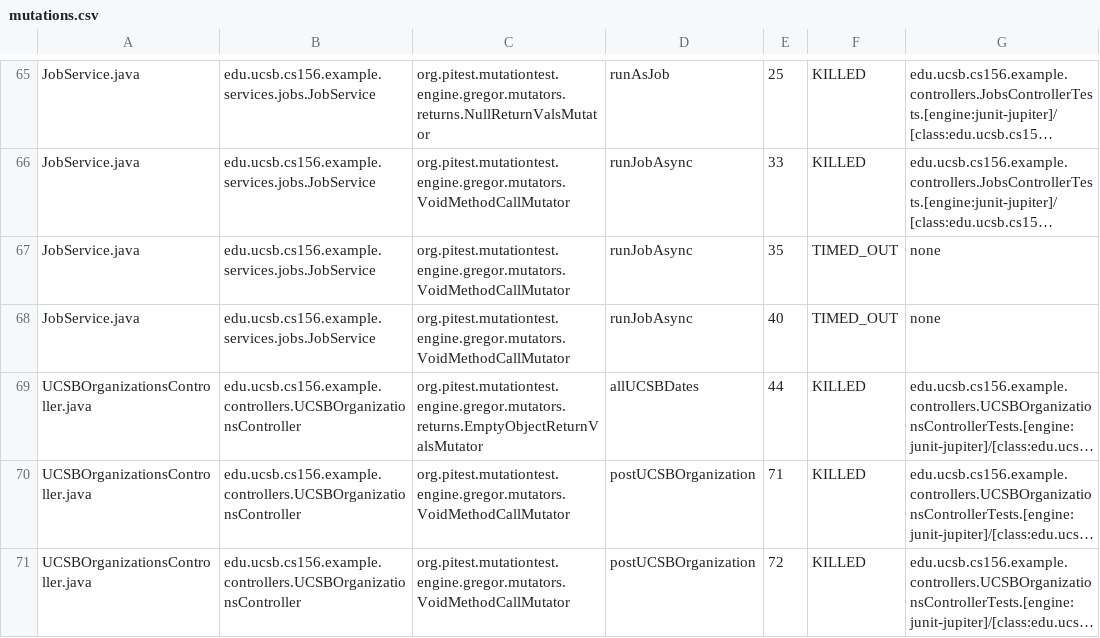
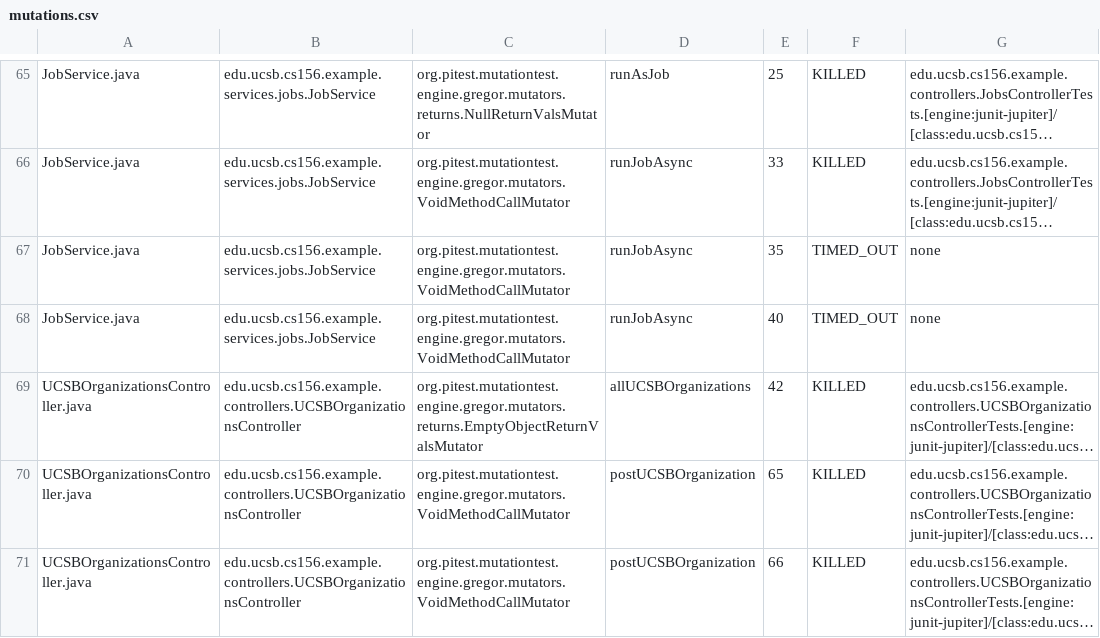
Before and after one commit to ucsb-cs156-s25/team01-s25-06, a CSV file: pitest/mutations.csv, drawn as a sheet; only a part is shown, gaps mark what is left out; long unchanged cells end in …; the diff covers the shown part only; the diff names each change by its address in the sheet, - before the commit and + after, or states it on an @@ line.

```diff
--- a/pitest/mutations.csv
+++ b/pitest/mutations.csv
-D69: allUCSBDates
+D69: allUCSBOrganizations
-E69: 44
+E69: 42
-E70: 71
+E70: 65
-E71: 72
+E71: 66
```
Also changed, not shown: 4 edited cells elsewhere in this file, 17 other files.
